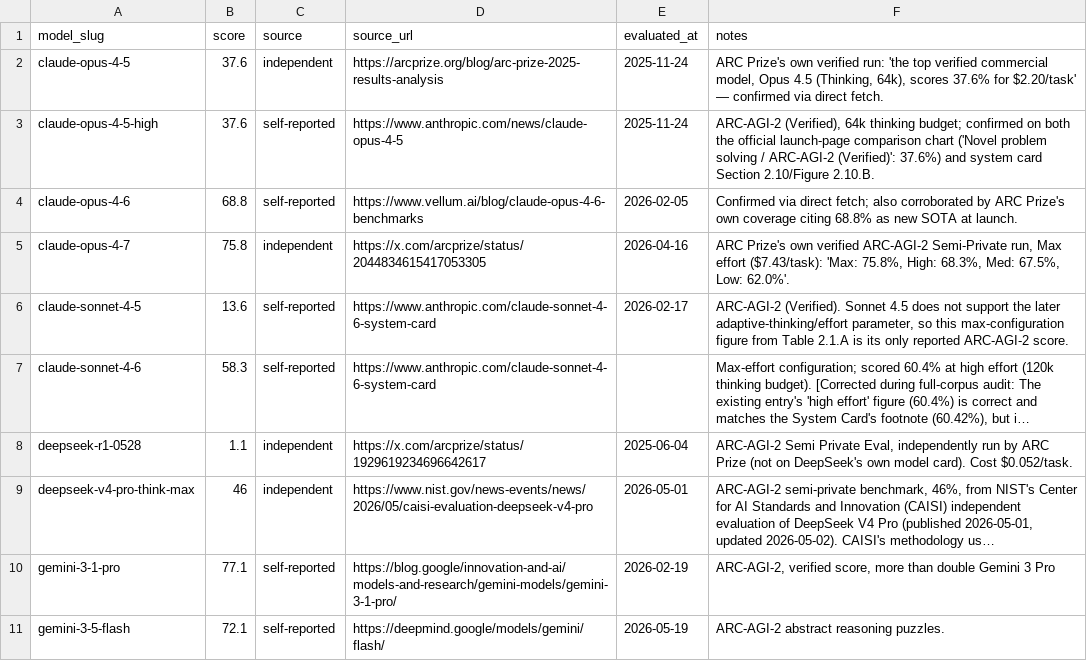
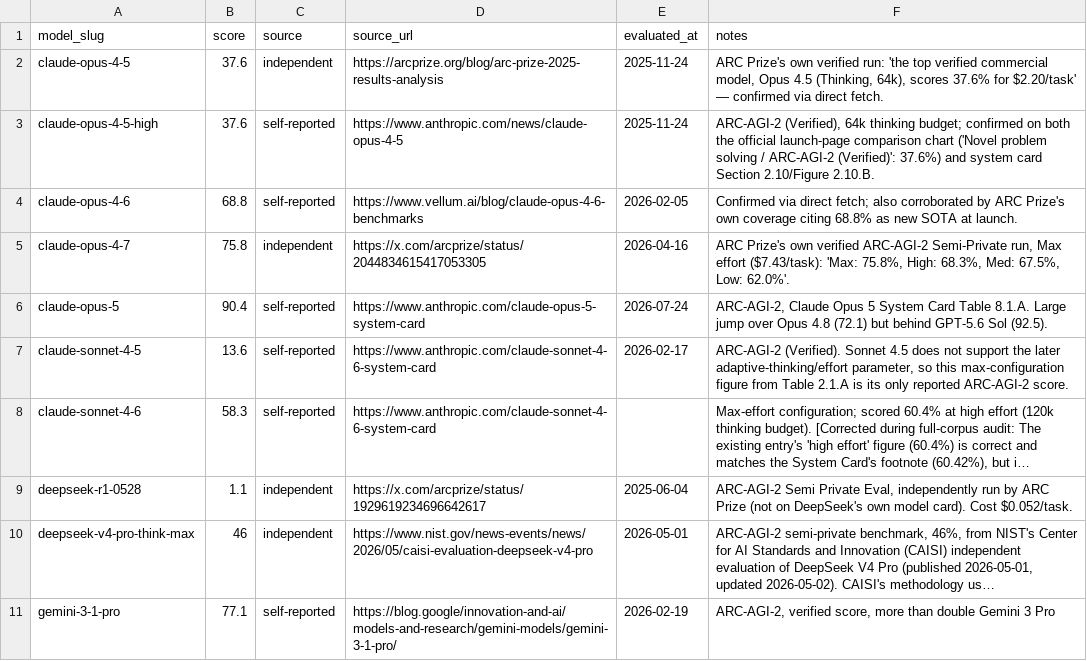
Before and after one commit to punitarani/modelbeats, a CSV file: data/results/arc-agi-2.csv, drawn as a sheet; only a part is shown; the shorter side is filled out with more unchanged rows; long unchanged cells end in ….

```diff
--- a/data/results/arc-agi-2.csv
+++ b/data/results/arc-agi-2.csv
@@ -5,2 +5,3 @@ claude-opus-4-6,68.8,self-reported,https://www.vellum.ai/blog/claude-opus-4-6-be
 claude-opus-4-7,75.8,independent,https://x.com/arcprize/status/2044834615417053305,2026-04-16,"ARC Prize's own verified ARC-AGI-2 Semi-Private run, Max effort ($7.43/task): 'Max: 75.8%, High: 68.3%, Med: 67.5%, Low: 62.0%'."
+claude-opus-5,90.4,self-reported,https://www.anthropic.com/claude-opus-5-system-card,2026-07-24,"ARC-AGI-2, Claude Opus 5 System Card Table 8.1.A. Large jump over Opus 4.8 (72.1) but behind GPT-5.6 Sol (92.5)."
 claude-sonnet-4-5,13.6,self-reported,https://www.anthropic.com/claude-sonnet-4-6-system-card,2026-02-17,"ARC-AGI-2 (Verified). Sonnet 4.5 does not support the later adaptive-thinking/effort parameter, so this max-configuration figure from Table 2.1.A is its only reported ARC-AGI-2 score."
```
Also changed, not shown: data/pricing/api-pricing.csv, 33 other files.
